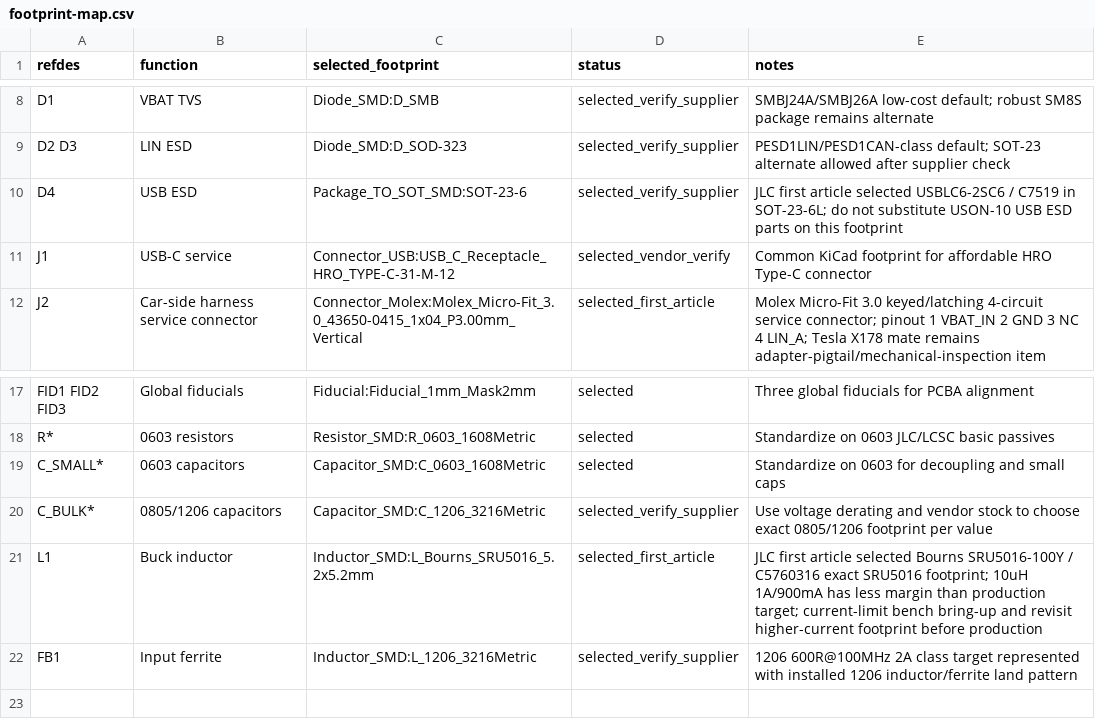
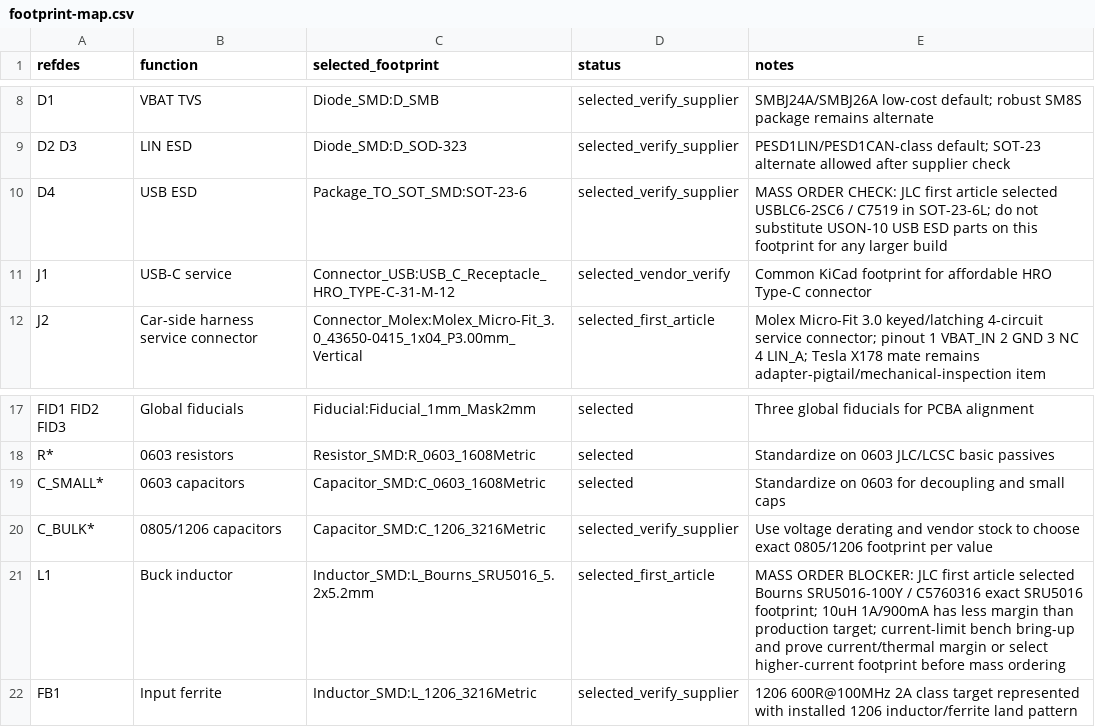
Before and after one commit to lakewoodphone/tesla-lin-chip, a CSV file: hardware/tesla-dual-lin-rev-a/kicad/footprint-map.csv, drawn as a sheet; only a part is shown, gaps mark what is left out.

```diff
--- a/hardware/tesla-dual-lin-rev-a/kicad/footprint-map.csv
+++ b/hardware/tesla-dual-lin-rev-a/kicad/footprint-map.csv
@@ -9,3 +9,3 @@ D1,VBAT TVS,Diode_SMD:D_SMB,selected_verify_supplier,SMBJ24A/SMBJ26A low-cost de
 D2 D3,LIN ESD,Diode_SMD:D_SOD-323,selected_verify_supplier,PESD1LIN/PESD1CAN-class default; SOT-23 alternate allowed after supplier check
-D4,USB ESD,Package_TO_SOT_SMD:SOT-23-6,selected_verify_supplier,JLC first article selected USBLC6-2SC6 / C7519 in SOT-23-6L; do not substitute USON-10 USB ESD parts on this footprint
+D4,USB ESD,Package_TO_SOT_SMD:SOT-23-6,selected_verify_supplier,MASS ORDER CHECK: JLC first article selected USBLC6-2SC6 / C7519 in SOT-23-6L; do not substitute USON-10 USB ESD parts on this footprint for any larger build
 J1,USB-C service,Connector_USB:USB_C_Receptacle_HRO_TYPE-C-31-M-12,selected_vendor_verify,Common KiCad footprint for affordable HRO Type-C connector
@@ -20,3 +20,3 @@ C_SMALL*,0603 capacitors,Capacitor_SMD:C_0603_1608Metric,selected,Standardize on
 C_BULK*,0805/1206 capacitors,Capacitor_SMD:C_1206_3216Metric,selected_verify_supplier,Use voltage derating and vendor stock to choose exact 0805/1206 footprint per value
-L1,Buck inductor,Inductor_SMD:L_Bourns_SRU5016_5.2x5.2mm,selected_first_article,JLC first article selected Bourns SRU5016-100Y / C5760316 exact SRU5016 footprint; 10uH 1A/900mA has less margin than production target; current-limit bench bring-up and revisit higher-current footprint before production
+L1,Buck inductor,Inductor_SMD:L_Bourns_SRU5016_5.2x5.2mm,selected_first_article,MASS ORDER BLOCKER: JLC first article selected Bourns SRU5016-100Y / C5760316 exact SRU5016 footprint; 10uH 1A/900mA has less margin than production target; current-limit bench bring-up and prove current/thermal margin or select higher-current footprint before mass ordering
 FB1,Input ferrite,Inductor_SMD:L_1206_3216Metric,selected_verify_supplier,1206 600R@100MHz 2A class target represented with installed 1206 inductor/ferrite land pattern
```
Also changed, not shown: hardware/tesla-dual-lin-rev-a/bom/rev_a_bom_strategy.csv, hardware/tesla-dual-lin-rev-a/bom/rev_a_supplier_shortlist.csv, 12 other files.
